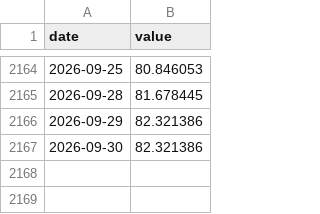
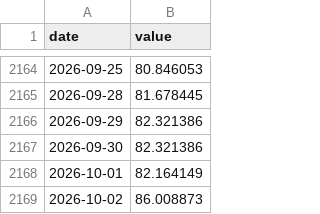
Before and after one commit to smsyt4sjvc-crypto/Wiki-Brain, a CSV file: research-vault/data/fragility/series/rvol10.csv, drawn as a sheet; only a part is shown, gaps mark what is left out.

```diff
--- a/research-vault/data/fragility/series/rvol10.csv
+++ b/research-vault/data/fragility/series/rvol10.csv
@@ -2167 +2167,3 @@ date,value
 2026-09-30,82.321386
+2026-10-01,82.164149
+2026-10-02,86.008873
```
Also changed, not shown: research-vault/data/fragility/series/bbb_oas.csv, research-vault/data/fragility/series/ccc_hy_gap.csv, 20 other files.
